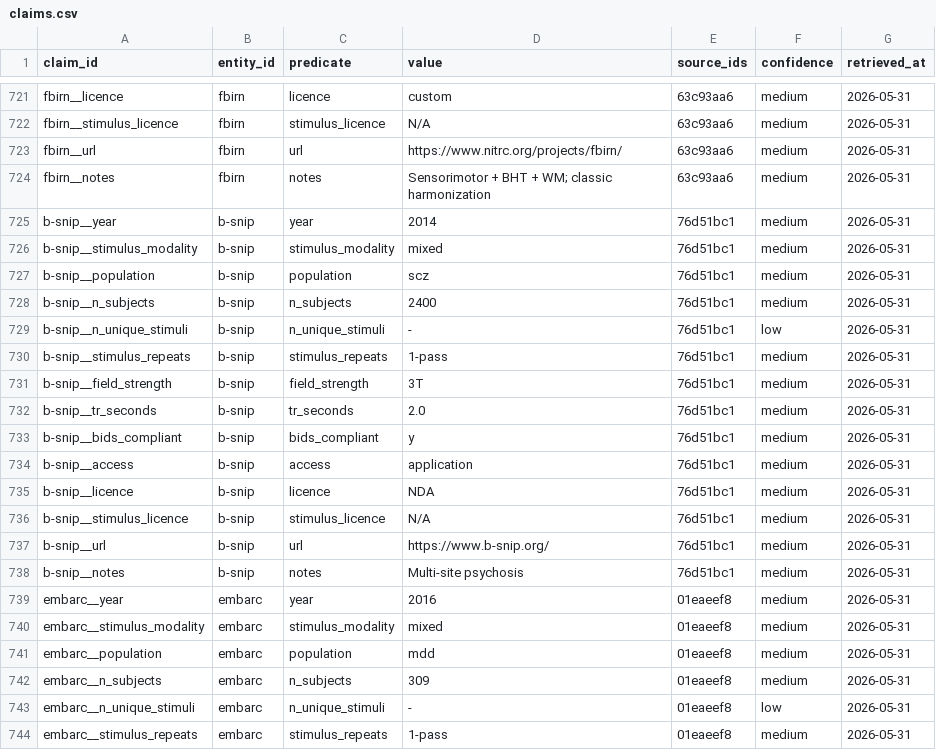
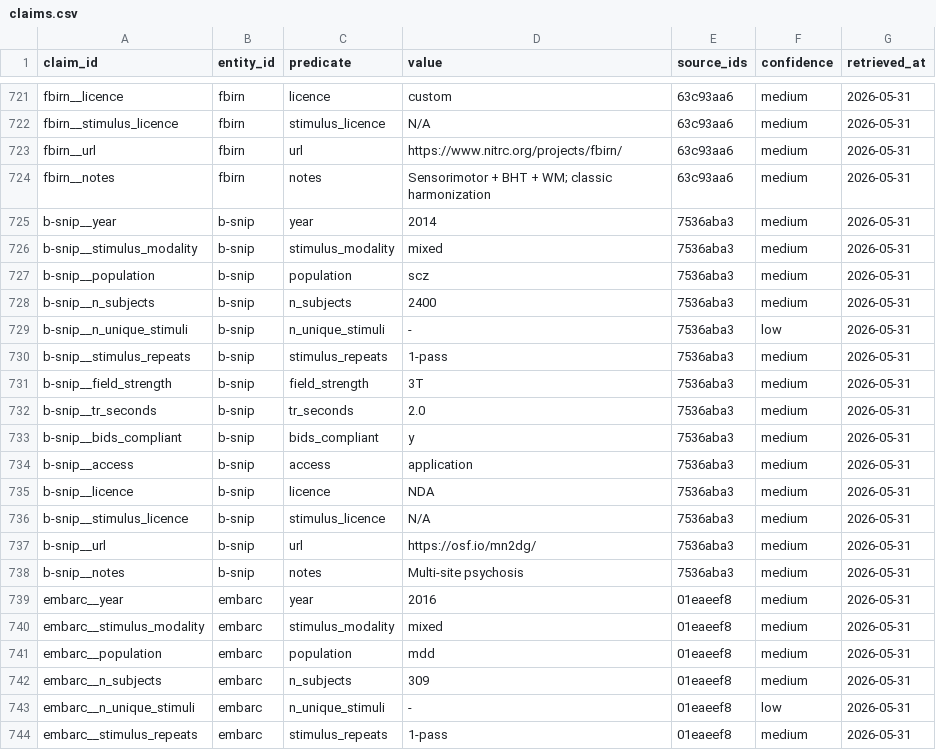
Before and after one commit to kondratevakate/brain-encoder-datasets, a CSV file: data/claims.csv, drawn as a sheet; only a part is shown, gaps mark what is left out; the diff covers the shown part only.

```diff
--- a/data/claims.csv
+++ b/data/claims.csv
@@ -724,16 +724,16 @@ fbirn__url,fbirn,url,https://www.nitrc.org/projects/fbirn/,63c93aa6,medium,2026-
 fbirn__notes,fbirn,notes,Sensorimotor + BHT + WM; classic harmonization,63c93aa6,medium,2026-05-31
-b-snip__year,b-snip,year,2014,76d51bc1,medium,2026-05-31
-b-snip__stimulus_modality,b-snip,stimulus_modality,mixed,76d51bc1,medium,2026-05-31
-b-snip__population,b-snip,population,scz,76d51bc1,medium,2026-05-31
-b-snip__n_subjects,b-snip,n_subjects,2400,76d51bc1,medium,2026-05-31
-b-snip__n_unique_stimuli,b-snip,n_unique_stimuli,-,76d51bc1,low,2026-05-31
-b-snip__stimulus_repeats,b-snip,stimulus_repeats,1-pass,76d51bc1,medium,2026-05-31
-b-snip__field_strength,b-snip,field_strength,3T,76d51bc1,medium,2026-05-31
-b-snip__tr_seconds,b-snip,tr_seconds,2.0,76d51bc1,medium,2026-05-31
-b-snip__bids_compliant,b-snip,bids_compliant,y,76d51bc1,medium,2026-05-31
-b-snip__access,b-snip,access,application,76d51bc1,medium,2026-05-31
-b-snip__licence,b-snip,licence,NDA,76d51bc1,medium,2026-05-31
-b-snip__stimulus_licence,b-snip,stimulus_licence,N/A,76d51bc1,medium,2026-05-31
-b-snip__url,b-snip,url,https://www.b-snip.org/,76d51bc1,medium,2026-05-31
-b-snip__notes,b-snip,notes,Multi-site psychosis,76d51bc1,medium,2026-05-31
+b-snip__year,b-snip,year,2014,7536aba3,medium,2026-05-31
+b-snip__stimulus_modality,b-snip,stimulus_modality,mixed,7536aba3,medium,2026-05-31
+b-snip__population,b-snip,population,scz,7536aba3,medium,2026-05-31
+b-snip__n_subjects,b-snip,n_subjects,2400,7536aba3,medium,2026-05-31
+b-snip__n_unique_stimuli,b-snip,n_unique_stimuli,-,7536aba3,low,2026-05-31
+b-snip__stimulus_repeats,b-snip,stimulus_repeats,1-pass,7536aba3,medium,2026-05-31
+b-snip__field_strength,b-snip,field_strength,3T,7536aba3,medium,2026-05-31
+b-snip__tr_seconds,b-snip,tr_seconds,2.0,7536aba3,medium,2026-05-31
+b-snip__bids_compliant,b-snip,bids_compliant,y,7536aba3,medium,2026-05-31
+b-snip__access,b-snip,access,application,7536aba3,medium,2026-05-31
+b-snip__licence,b-snip,licence,NDA,7536aba3,medium,2026-05-31
+b-snip__stimulus_licence,b-snip,stimulus_licence,N/A,7536aba3,medium,2026-05-31
+b-snip__url,b-snip,url,https://osf.io/mn2dg/,7536aba3,medium,2026-05-31
+b-snip__notes,b-snip,notes,Multi-site psychosis,7536aba3,medium,2026-05-31
 embarc__year,embarc,year,2016,01eaeef8,medium,2026-05-31
```
Also changed, not shown: 42 edited cells elsewhere in this file, data/entities.csv, datasets.csv, 3 other files.
